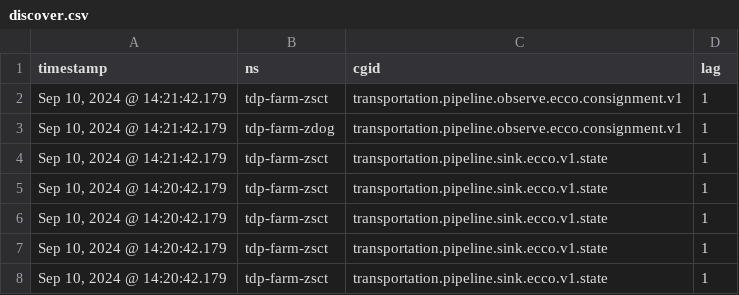
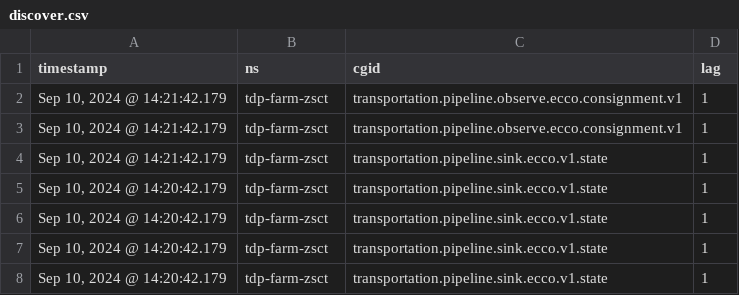
Before and after one commit to adabiala/vega, a CSV file: discover.csv, drawn as a sheet.

Commit message:
all same ns

```diff
--- a/discover.csv
+++ b/discover.csv
@@ -2,3 +2,3 @@ timestamp,ns,cgid,lag
 "Sep 10, 2024 @ 14:21:42.179",tdp-farm-zsct,transportation.pipeline.observe.ecco.consignment.v1,1
-"Sep 10, 2024 @ 14:21:42.179",tdp-farm-zdog,transportation.pipeline.observe.ecco.consignment.v1,1
+"Sep 10, 2024 @ 14:21:42.179",tdp-farm-zsct,transportation.pipeline.observe.ecco.consignment.v1,1
 "Sep 10, 2024 @ 14:21:42.179",tdp-farm-zsct,transportation.pipeline.sink.ecco.v1.state,1
```
